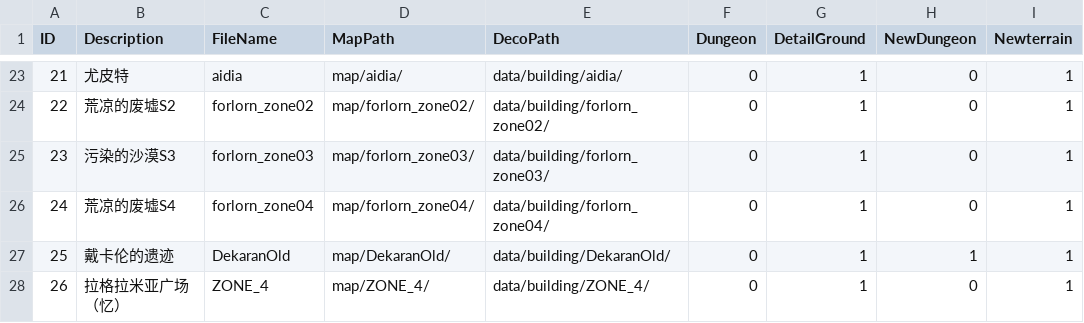
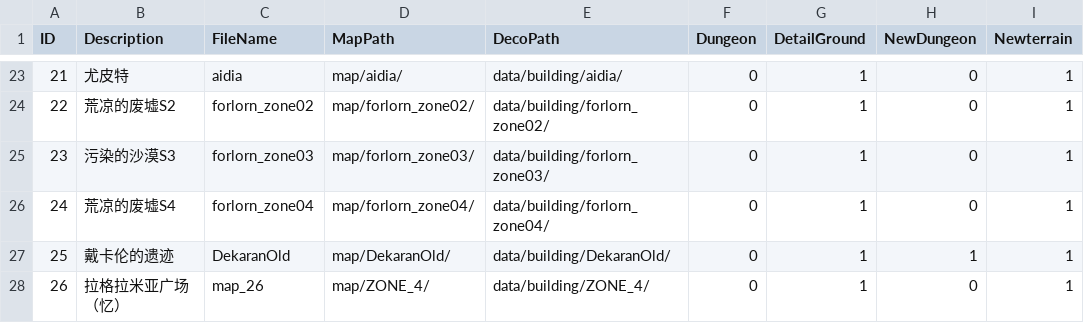
Before and after one commit to qcdong2016/LH_Assets, a CSV file: data/DB_MAP.csv, drawn as a sheet; only a part is shown, gaps mark what is left out; the diff names each change by its address in the sheet, - before the commit and + after, or states it on an @@ line.

```diff
--- a/data/DB_MAP.csv
+++ b/data/DB_MAP.csv
-C28 (FileName): ZONE_4
+C28 (FileName): map_26
```
Also changed, not shown: MAP/ZONE_4/obj_26.csv, 11 other files.
